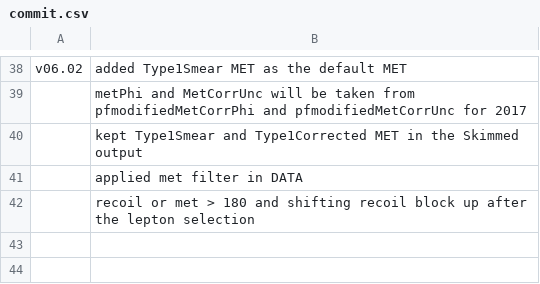
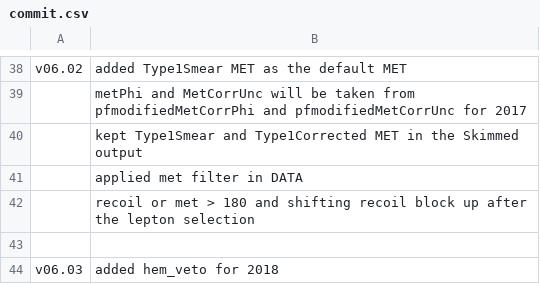
Before and after one commit to fasyakhuza/ExoPieSlimmer-2017Only, a CSV file: commit.csv, drawn as a sheet; only a part is shown, gaps mark what is left out; the diff names each change by its address in the sheet, - before the commit and + after, or states it on an @@ line.

Commit message:
hem_veto added tag

```diff
--- a/commit.csv
+++ b/commit.csv
+row 43: (empty)
+row 44: v06.03 | added hem_veto for 2018
```
Also changed, not shown: 1 other file.
